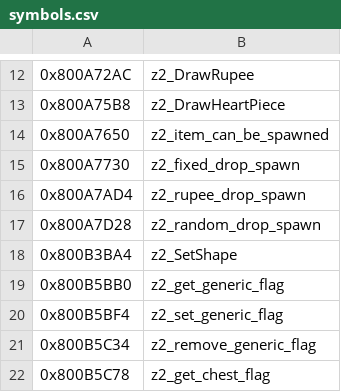
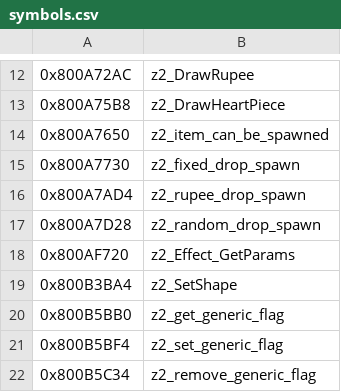
Before and after one commit to saneki/mm-rando, a CSV file: assembly/symbols.csv, drawn as a sheet; only a part is shown, gaps mark what is left out; the shorter side is filled out with more unchanged rows; the diff names each change by its address in the sheet, - before the commit and + after, or states it on an @@ line.

```diff
--- a/assembly/symbols.csv
+++ b/assembly/symbols.csv
+row 18: 0x800AF720 | z2_Effect_GetParams
```
Also changed, not shown: 9 other files.
